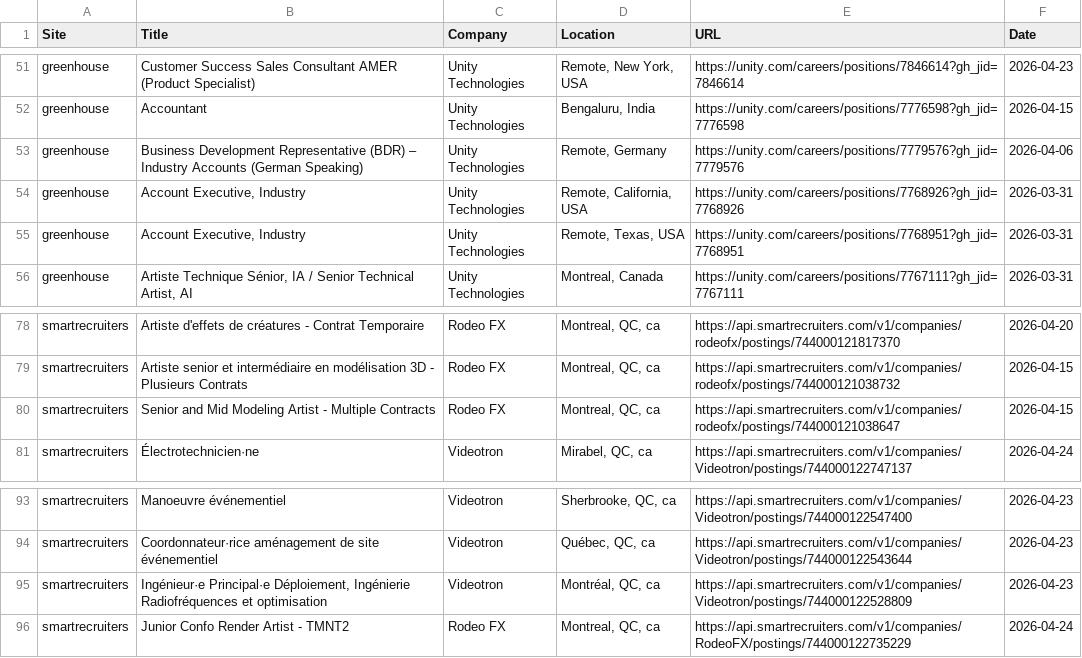
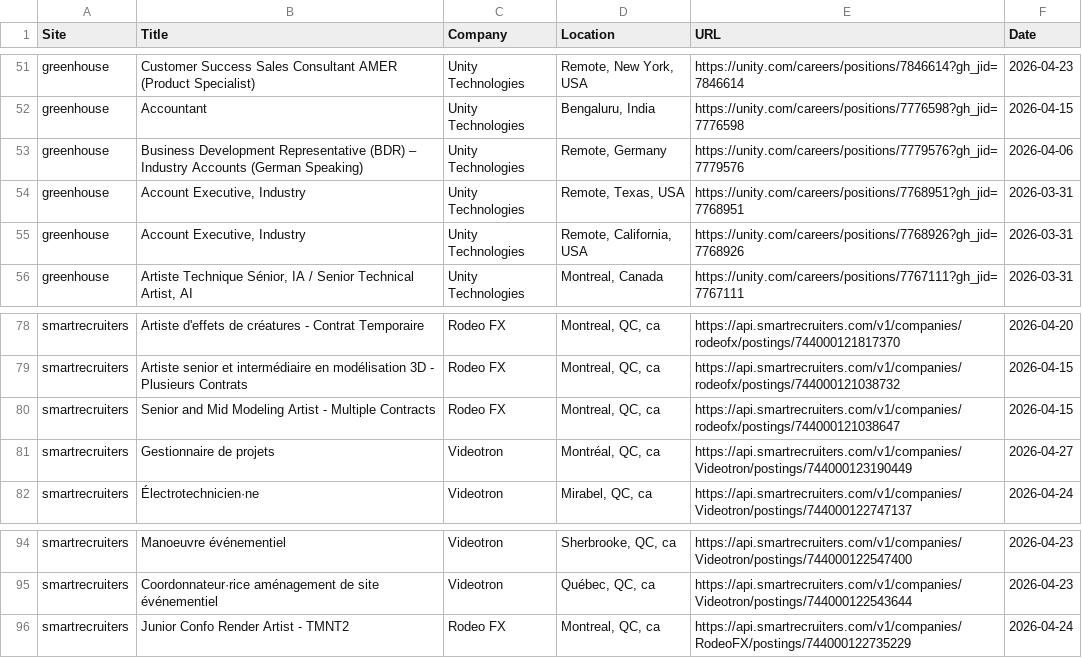
Before and after one commit to christiandguerard/ever-jobs-dash, a CSV file: daily_jobs.csv, drawn as a sheet; only a part is shown, gaps mark what is left out.

Commit message:
Update job dashboard: Mon Apr 27 14:11:33 UTC 2026

```diff
--- a/daily_jobs.csv
+++ b/daily_jobs.csv
@@ -53,4 +53,4 @@ greenhouse,Accountant,Unity Technologies,"Bengaluru, India",https://unity.com/ca
 greenhouse,Business Development Representative (BDR) – Industry Accounts (German Speaking),Unity Technologies,"Remote, Germany",https://unity.com/careers/positions/7779576?gh_jid=7779576,2026-04-06
+greenhouse,"Account Executive, Industry",Unity Technologies,"Remote, Texas, USA",https://unity.com/careers/positions/7768951?gh_jid=7768951,2026-03-31
 greenhouse,"Account Executive, Industry",Unity Technologies,"Remote, California, USA",https://unity.com/careers/positions/7768926?gh_jid=7768926,2026-03-31
-greenhouse,"Account Executive, Industry",Unity Technologies,"Remote, Texas, USA",https://unity.com/careers/positions/7768951?gh_jid=7768951,2026-03-31
 greenhouse,"Artiste Technique Sénior, IA  / Senior Technical Artist, AI",Unity Technologies,"Montreal, Canada",https://unity.com/careers/positions/7767111?gh_jid=7767111,2026-03-31
@@ -80,2 +80,3 @@ smartrecruiters,Artiste senior et intermédiaire en modélisation 3D - Plusieurs
 smartrecruiters,Senior and Mid Modeling Artist - Multiple Contracts,Rodeo FX,"Montreal, QC, ca",https://api.smartrecruiters.com/v1/companies/rodeofx/postings/744000121038647,2026-04-15
+smartrecruiters,Gestionnaire de projets,Videotron,"Montréal, QC, ca",https://api.smartrecruiters.com/v1/companies/Videotron/postings/744000123190449,2026-04-27
 smartrecruiters,Électrotechnicien·ne,Videotron,"Mirabel, QC, ca",https://api.smartrecruiters.com/v1/companies/Videotron/postings/744000122747137,2026-04-24
@@ -94,3 +95,2 @@ smartrecruiters,Manoeuvre événementiel,Videotron,"Sherbrooke, QC, ca",https://
 smartrecruiters,Coordonnateur·rice aménagement de site événementiel,Videotron,"Québec, QC, ca",https://api.smartrecruiters.com/v1/companies/Videotron/postings/744000122543644,2026-04-23
-smartrecruiters,"Ingénieur·e Principal·e Déploiement, Ingénierie Radiofréquences et optimisation",Videotron,"Montréal, QC, ca",https://api.smartrecruiters.com/v1/companies/Videotron/postings/744000122528809,2026-04-23
 smartrecruiters,Junior Confo Render Artist -  TMNT2,Rodeo FX,"Montreal, QC, ca",https://api.smartrecruiters.com/v1/companies/RodeoFX/postings/744000122735229,2026-04-24
```
